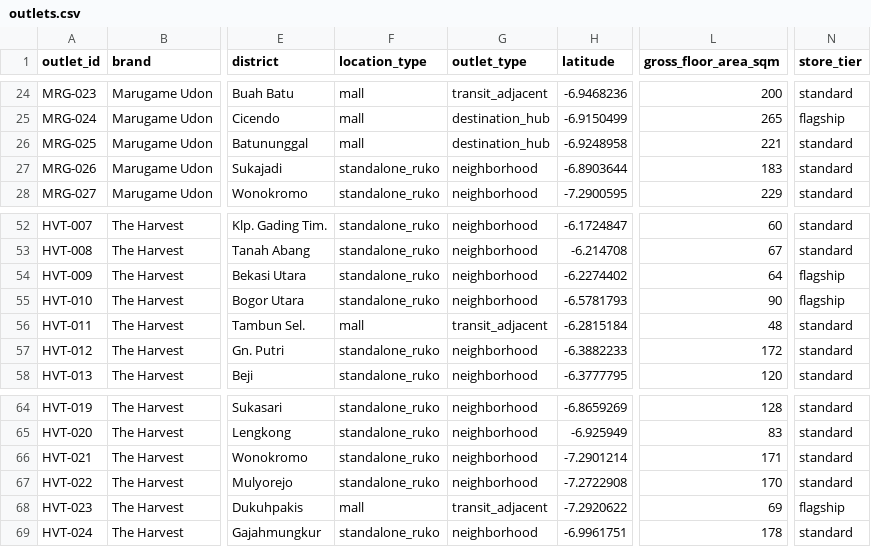
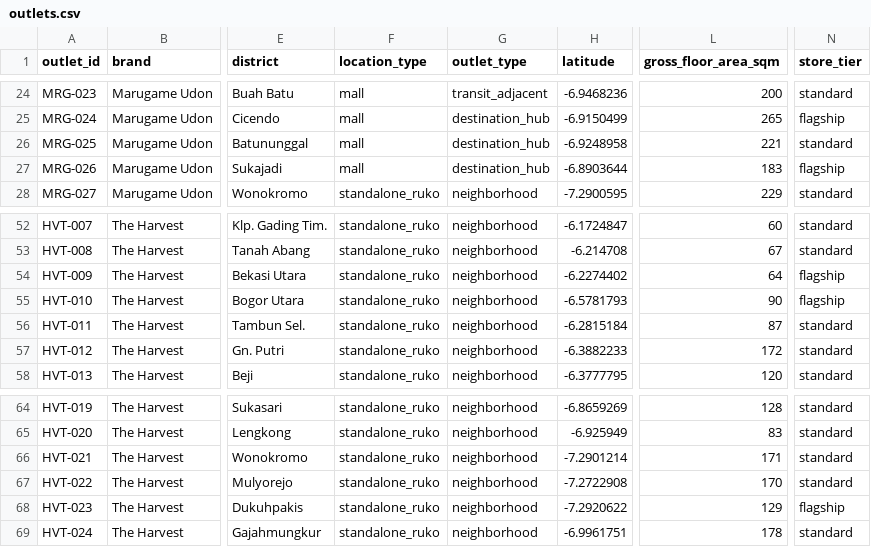
Before and after one commit to fajrunwm/location-analytics, a CSV file: outlets.csv, drawn as a sheet; only a part is shown, gaps mark what is left out; the diff names each change by its address in the sheet, - before the commit and + after, or states it on an @@ line.

```diff
--- a/outlets.csv
+++ b/outlets.csv
-F27 (location_type): standalone_ruko
+F27 (location_type): mall
-G27 (outlet_type): neighborhood
+G27 (outlet_type): destination_hub
-N27 (store_tier): standard
+N27 (store_tier): flagship
-F56 (location_type): mall
+F56 (location_type): standalone_ruko
-G56 (outlet_type): transit_adjacent
+G56 (outlet_type): neighborhood
-L56 (gross_floor_area_sqm): 48
+L56 (gross_floor_area_sqm): 87
-F68 (location_type): mall
+F68 (location_type): standalone_ruko
-G68 (outlet_type): transit_adjacent
+G68 (outlet_type): neighborhood
-L68 (gross_floor_area_sqm): 69
+L68 (gross_floor_area_sqm): 129
```
Also changed, not shown: cannibalization_network.csv, cannibalization_pairs.csv, 10 other files.
